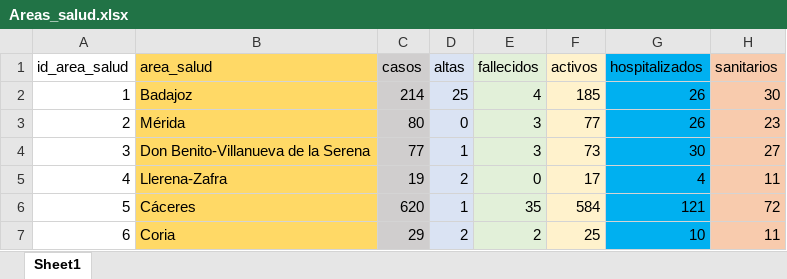
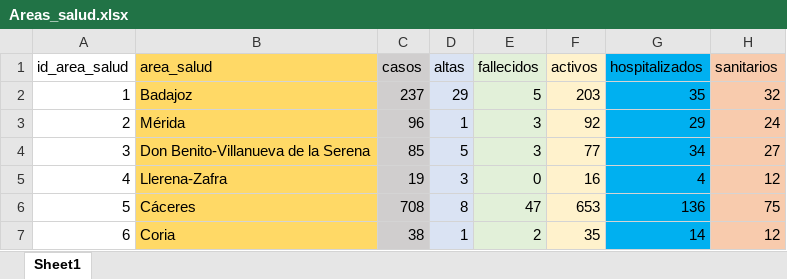
Before and after one commit to jcanalesluna/covid19_extremadura_spain, an Excel workbook: Areas_salud.xlsx, sheet Sheet1, drawn as a sheet; only a part is shown; values as stored, in another font and other column widths than the file's, no borders; the diff covers the shown part only; the diff names each change by its address in the sheet, - before the commit and + after, or states it on an @@ line.

```diff
--- a/Areas_salud.xlsx (sheet Sheet1)
+++ b/Areas_salud.xlsx (sheet Sheet1)
-C2 (casos): 214
+C2 (casos): 237
-D2 (altas): 25
+D2 (altas): 29
-E2 (fallecidos): 4
+E2 (fallecidos): 5
-F2 (activos): 185
+F2 (activos): 203
-G2 (hospitalizados): 26
+G2 (hospitalizados): 35
-H2 (sanitarios): 30
+H2 (sanitarios): 32
-C3 (casos): 80
+C3 (casos): 96
-D3 (altas): 0
+D3 (altas): 1
-F3 (activos): 77
+F3 (activos): 92
-G3 (hospitalizados): 26
+G3 (hospitalizados): 29
-H3 (sanitarios): 23
+H3 (sanitarios): 24
-C4 (casos): 77
+C4 (casos): 85
-D4 (altas): 1
+D4 (altas): 5
-F4 (activos): 73
+F4 (activos): 77
-G4 (hospitalizados): 30
+G4 (hospitalizados): 34
-D5 (altas): 2
+D5 (altas): 3
-F5 (activos): 17
+F5 (activos): 16
-H5 (sanitarios): 11
+H5 (sanitarios): 12
-C6 (casos): 620
+C6 (casos): 708
-D6 (altas): 1
+D6 (altas): 8
-E6 (fallecidos): 35
+E6 (fallecidos): 47
-F6 (activos): 584
+F6 (activos): 653
-G6 (hospitalizados): 121
+G6 (hospitalizados): 136
-H6 (sanitarios): 72
+H6 (sanitarios): 75
-C7 (casos): 29
+C7 (casos): 38
-D7 (altas): 2
+D7 (altas): 1
-F7 (activos): 25
+F7 (activos): 35
-G7 (hospitalizados): 10
+G7 (hospitalizados): 14
-H7 (sanitarios): 11
+H7 (sanitarios): 12
```
Also changed, not shown: 1 added row, 1 removed row, 10 edited cells and cell formats elsewhere in this sheet, evolution_coronavirus.xlsx.
